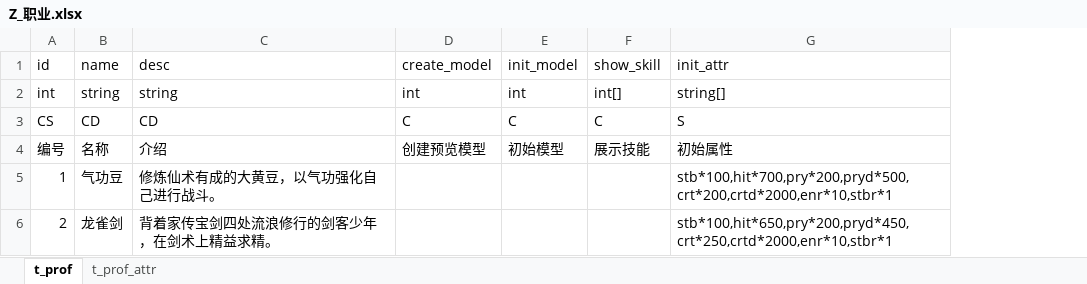
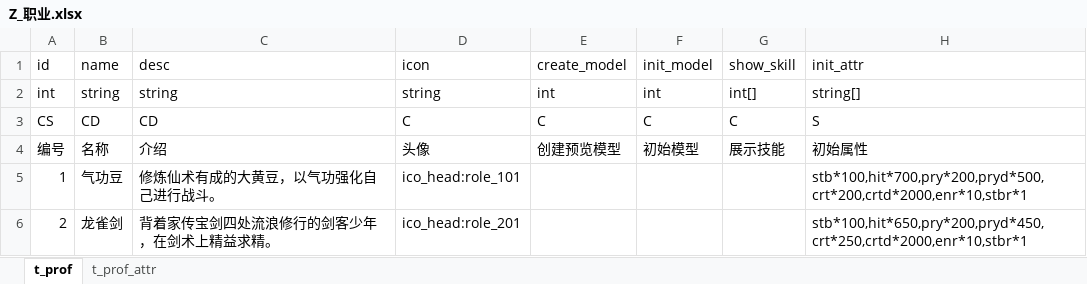
Before and after one commit to bigbadcat/XX004.Scheme, an Excel workbook: 数值/Z_职业.xlsx, sheet t_prof, drawn as a sheet; values as stored, in another font and other column widths than the file's, no borders; the diff names each change by its address in the sheet, - before the commit and + after, or states it on an @@ line.

Commit message:
职业头像配置

```diff
--- a/数值/Z_职业.xlsx (sheet t_prof)
+++ b/数值/Z_职业.xlsx (sheet t_prof)
+column D (icon), rows 2-6: string | C | 头像 | ico_head:role_101 | ico_head:role_201
```
